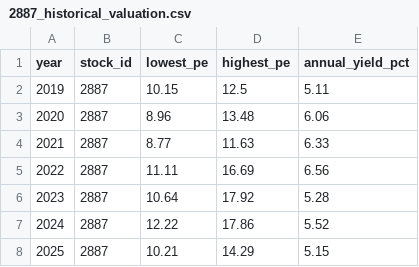
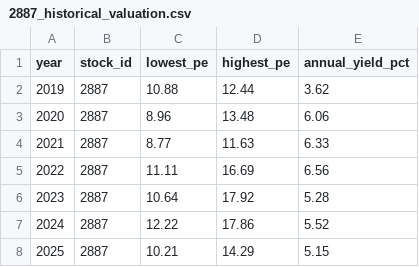
Before and after one commit to zhe-yuan23/stock, a CSV file: data/manual_data/2887/2887_historical_valuation.csv, drawn as a sheet.

Commit message:
Update data/manual_data/2887/2887_historical_valuation.csv

```diff
--- a/data/manual_data/2887/2887_historical_valuation.csv
+++ b/data/manual_data/2887/2887_historical_valuation.csv
@@ -1,3 +1,3 @@
 year,stock_id,lowest_pe,highest_pe,annual_yield_pct
-2019,2887,10.15,12.5,5.11
+2019,2887,10.88,12.44,3.62
 2020,2887,8.96,13.48,6.06
```
